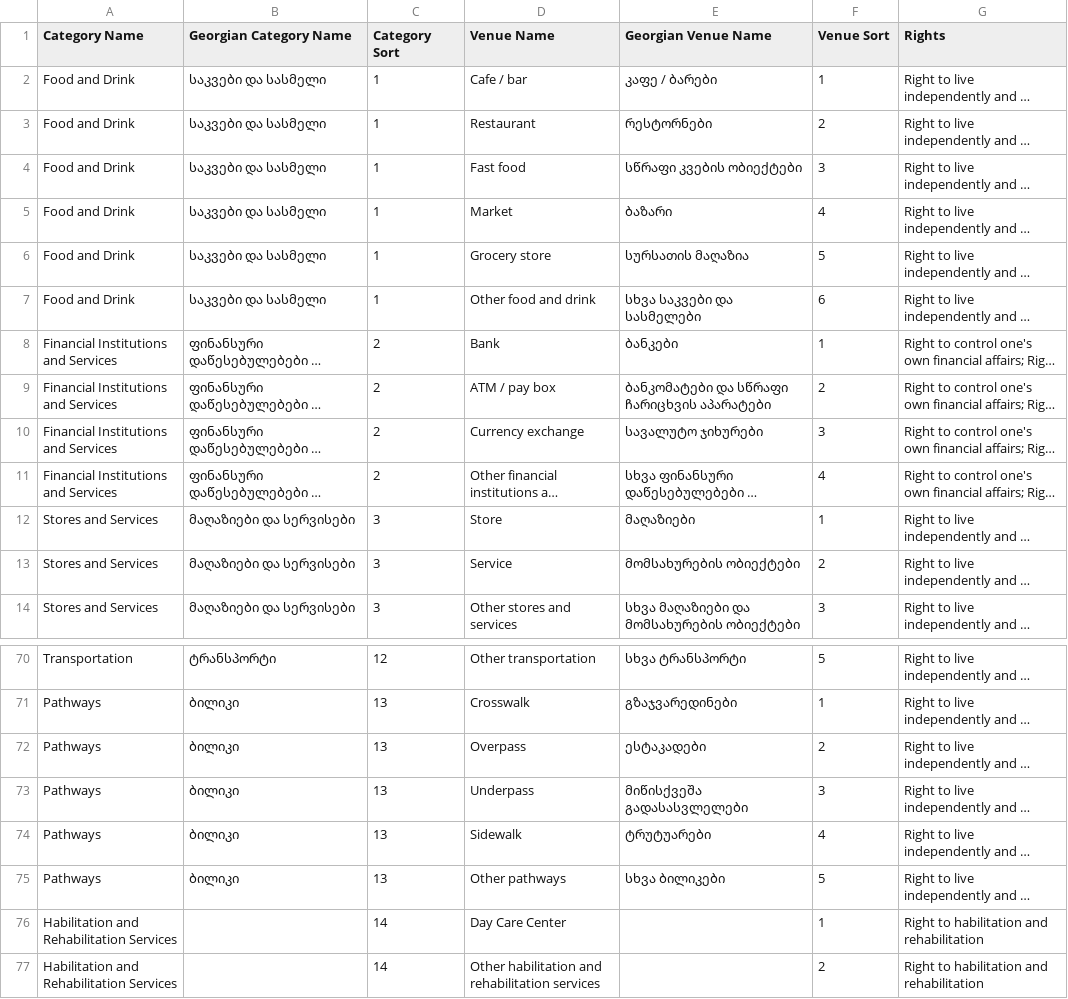
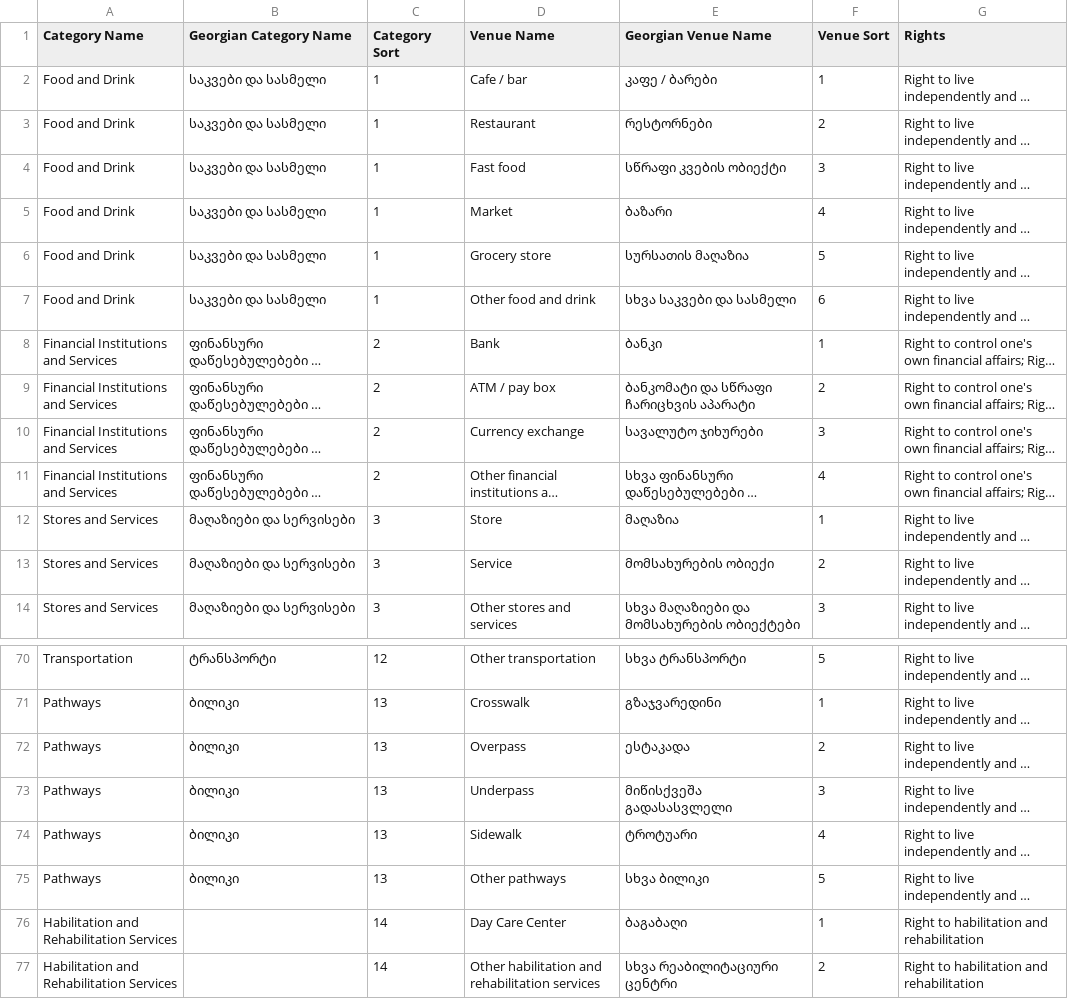
Before and after one commit to JumpStartGeorgia/Maps-for-Advocacy, a CSV file: db/spreadsheets/Accessibility Upload - Venues.csv, drawn as a sheet; only a part is shown, gaps mark what is left out; long unchanged cells end in …; the diff covers the shown part only; the diff names each change by its address in the sheet, - before the commit and + after, or states it on an @@ line.

Commit message:
updated georgian venue to be singular

```diff
--- a/db/spreadsheets/Accessibility Upload - Venues.csv
+++ b/db/spreadsheets/Accessibility Upload - Venues.csv
-E4 (Georgian Venue Name): სწრაფი კვების ობიექტები
+E4 (Georgian Venue Name): სწრაფი კვების ობიექტი
-E7 (Georgian Venue Name): სხვა საკვები და სასმელები
+E7 (Georgian Venue Name): სხვა საკვები და სასმელი
-E8 (Georgian Venue Name): ბანკები
+E8 (Georgian Venue Name): ბანკი
-E9 (Georgian Venue Name): ბანკომატები და სწრაფი ჩარიცხვის აპარატები
+E9 (Georgian Venue Name): ბანკომატი და სწრაფი ჩარიცხვის აპარატი
-E12 (Georgian Venue Name): მაღაზიები
+E12 (Georgian Venue Name): მაღაზია
-E13 (Georgian Venue Name): მომსახურების ობიექტები
+E13 (Georgian Venue Name): მომსახურების ობიექი
-E71 (Georgian Venue Name): გზაჯვარედინები
+E71 (Georgian Venue Name): გზაჯვარედინი
-E72 (Georgian Venue Name): ესტაკადები
+E72 (Georgian Venue Name): ესტაკადა
-E73 (Georgian Venue Name): მიწისქვეშა გადასასვლელები
+E73 (Georgian Venue Name): მიწისქვეშა გადასასვლელი
-E74 (Georgian Venue Name): ტრუტუარები
+E74 (Georgian Venue Name): ტროტუარი
-E75 (Georgian Venue Name): სხვა ბილიკები
+E75 (Georgian Venue Name): სხვა ბილიკი
-E76 (Georgian Venue Name): (empty)
+E76 (Georgian Venue Name): ბაგაბაღი
-E77 (Georgian Venue Name): (empty)
+E77 (Georgian Venue Name): სხვა რეაბილიტაციური ცენტრი
```
Also changed, not shown: 36 edited cells elsewhere in this file.
